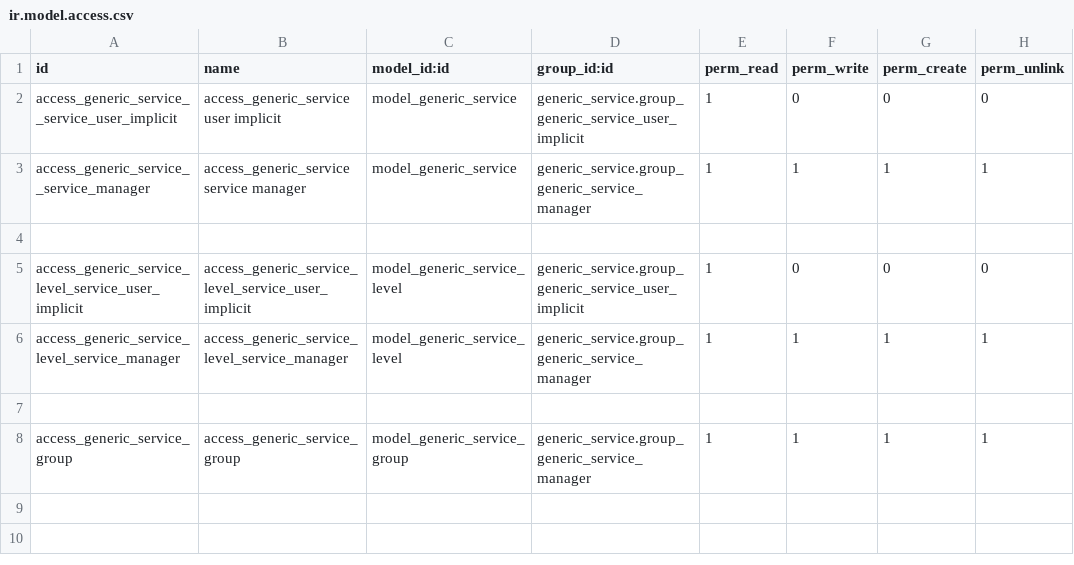
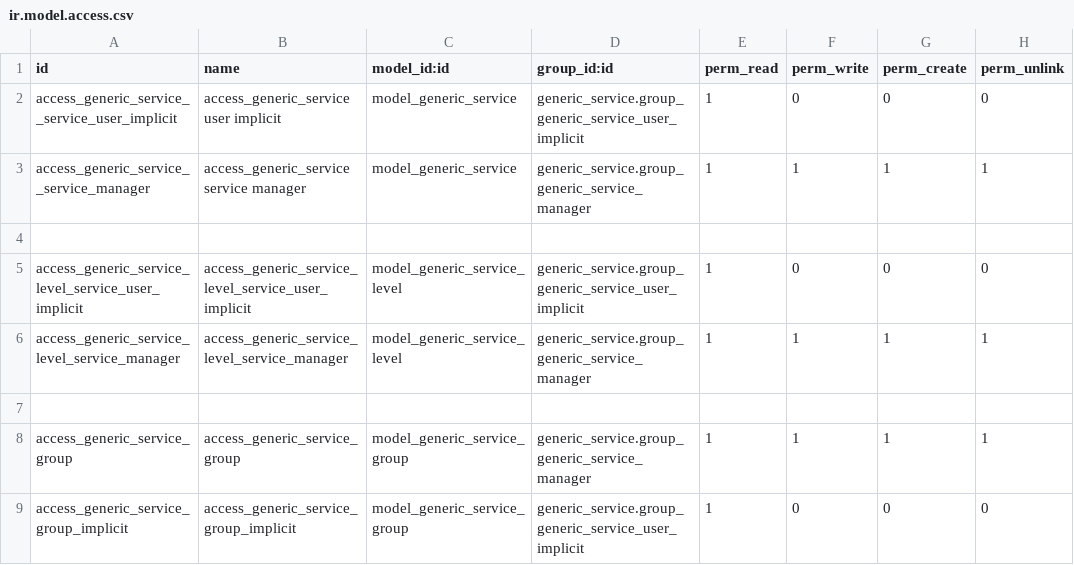
Before and after one commit to crnd-inc/generic-addons, a CSV file: generic_service/security/ir.model.access.csv, drawn as a sheet.

```diff
--- a/generic_service/security/ir.model.access.csv
+++ b/generic_service/security/ir.model.access.csv
@@ -8 +8,2 @@ access_generic_service_level_service_manager,access_generic_service_level_servic
 access_generic_service_group,access_generic_service_group,model_generic_service_group,generic_service.group_generic_service_manager,1,1,1,1
+access_generic_service_group_implicit,access_generic_service_group_implicit,model_generic_service_group,generic_service.group_generic_service_user_implicit,1,0,0,0
```
Also changed, not shown: 4 other files.
